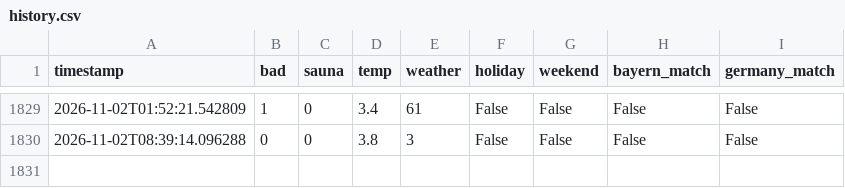
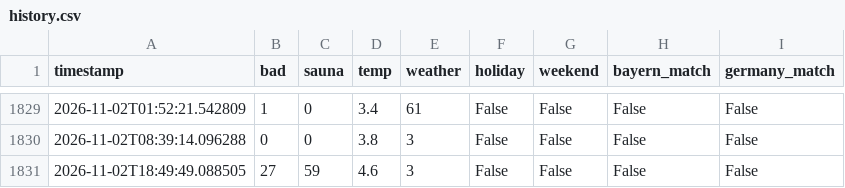
Before and after one commit to kilianmannl-cloud/therme-tracker, a CSV file: data/history.csv, drawn as a sheet; only a part is shown, gaps mark what is left out.

```diff
--- a/data/history.csv
+++ b/data/history.csv
@@ -1830 +1830,2 @@ timestamp,bad,sauna,temp,weather,holiday,weekend,bayern_match,germany_match
 2026-11-02T08:39:14.096288,0,0,3.8,3,False,False,False,False
+2026-11-02T18:49:49.088505,27,59,4.6,3,False,False,False,False
```
Also changed, not shown: docs/history.csv, 1 other file.
